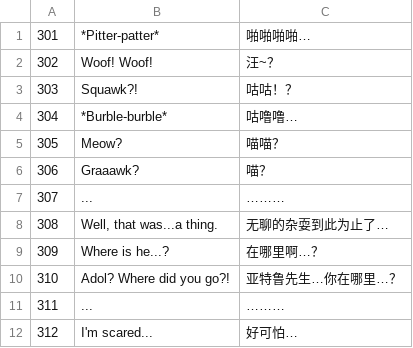
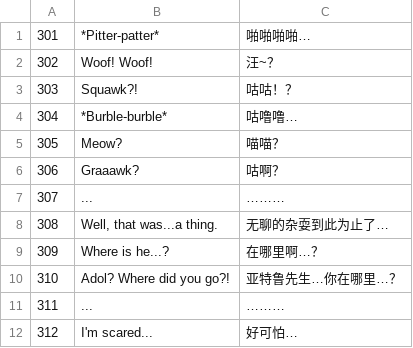
Before and after one commit to sculpture9/YS1CnvtTool, a CSV file: YS1TextTool/work/source/divided_pt_csv/SCENA_pt_part4.csv, drawn as a sheet; only a part is shown; the diff names each change by its address in the sheet, - before the commit and + after, or states it on an @@ line.

Commit message:
feat:update translation text

```diff
--- a/YS1TextTool/work/source/divided_pt_csv/SCENA_pt_part4.csv
+++ b/YS1TextTool/work/source/divided_pt_csv/SCENA_pt_part4.csv
-C6: 喵？
+C6: 咕啊？
```
Also changed, not shown: YS1TextTool/work/source/divided_pt_csv/SCENA_pt_part1.csv, YS1TextTool/work/source/divided_pt_csv/SCENA_pt_part10.csv, 21 other files.
